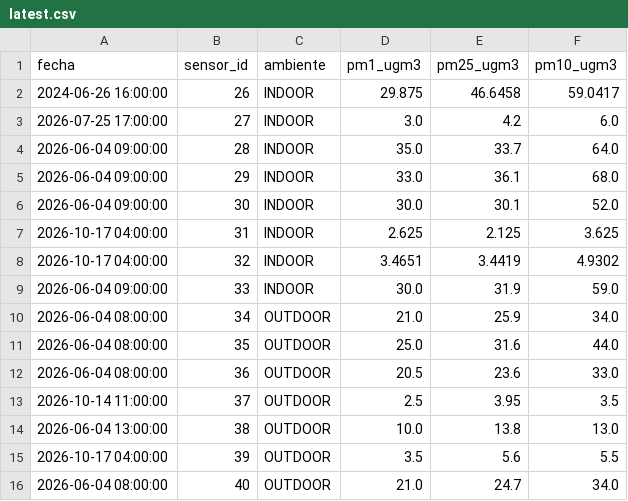
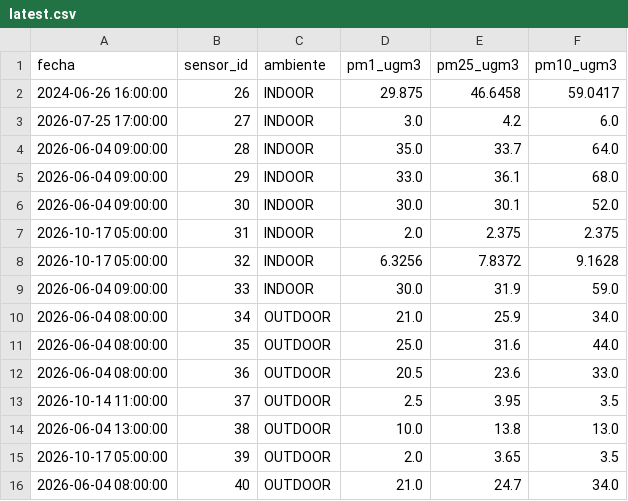
Before and after one commit to cmasudd/aireAysen, a CSV file: data/latest.csv, drawn as a sheet.

```diff
--- a/data/latest.csv
+++ b/data/latest.csv
@@ -6,4 +6,4 @@ fecha,sensor_id,ambiente,pm1_ugm3,pm25_ugm3,pm10_ugm3
 2026-06-04 09:00:00,30,INDOOR,30.0,30.1,52.0
-2026-10-17 04:00:00,31,INDOOR,2.625,2.125,3.625
-2026-10-17 04:00:00,32,INDOOR,3.4651,3.4419,4.9302
+2026-10-17 05:00:00,31,INDOOR,2.0,2.375,2.375
+2026-10-17 05:00:00,32,INDOOR,6.3256,7.8372,9.1628
 2026-06-04 09:00:00,33,INDOOR,30.0,31.9,59.0
@@ -14,3 +14,3 @@ fecha,sensor_id,ambiente,pm1_ugm3,pm25_ugm3,pm10_ugm3
 2026-06-04 13:00:00,38,OUTDOOR,10.0,13.8,13.0
-2026-10-17 04:00:00,39,OUTDOOR,3.5,5.6,5.5
+2026-10-17 05:00:00,39,OUTDOOR,2.0,3.65,3.5
 2026-06-04 08:00:00,40,OUTDOOR,21.0,24.7,34.0
```
Also changed, not shown: data/sensor-31/2026-10.csv, data/sensor-32/2026-10.csv, 2 other files.
